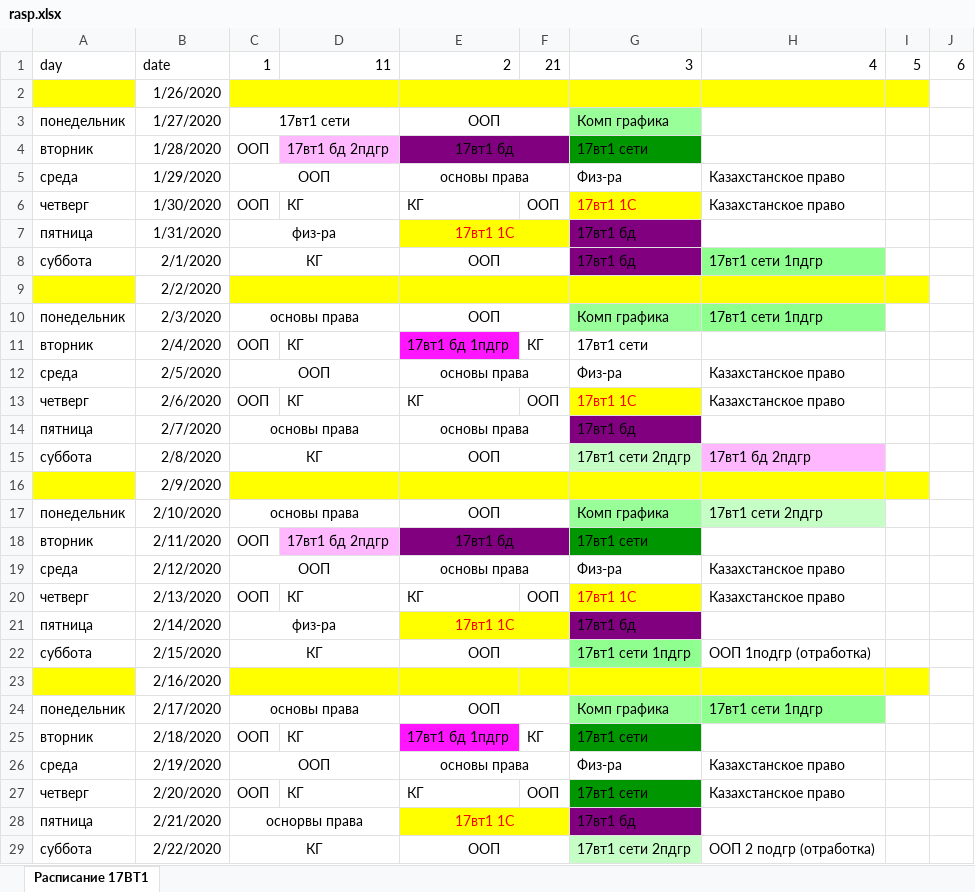
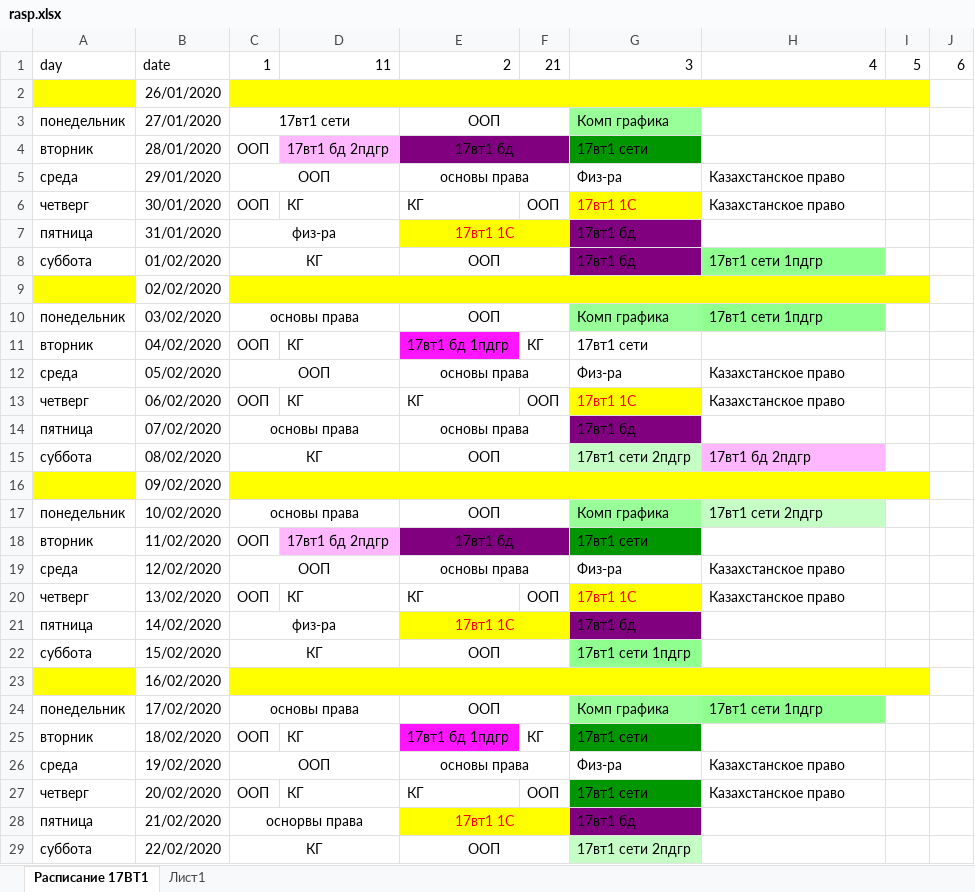
Before and after one commit to fenK-Verst/fenkBot, an Excel workbook: rasp.xlsx, sheet Расписание 17ВТ1, drawn as a sheet; only a part is shown; values as stored, in another font and other column widths than the file's, no borders; the diff covers the shown part only; the diff names each change by its address in the sheet, - before the commit and + after, or states it on an @@ line.

```diff
--- a/rasp.xlsx (sheet Расписание 17ВТ1)
+++ b/rasp.xlsx (sheet Расписание 17ВТ1)
+sheet tab: Лист1
-B2: 1/26/2020
+B2: 26/01/2020
-B3: 1/27/2020
+B3: 27/01/2020
-B4: 1/28/2020
+B4: 28/01/2020
-B5: 1/29/2020
+B5: 29/01/2020
-B6: 1/30/2020
+B6: 30/01/2020
-B7: 1/31/2020
+B7: 31/01/2020
-B8: 2/1/2020
+B8: 01/02/2020
-B9: 2/2/2020
+B9: 02/02/2020
-B10: 2/3/2020
+B10: 03/02/2020
-B11: 2/4/2020
+B11: 04/02/2020
-B12: 2/5/2020
+B12: 05/02/2020
-B13: 2/6/2020
+B13: 06/02/2020
-B14: 2/7/2020
+B14: 07/02/2020
-B15: 2/8/2020
+B15: 08/02/2020
-B16: 2/9/2020
+B16: 09/02/2020
-B17: 2/10/2020
+B17: 10/02/2020
-B18: 2/11/2020
+B18: 11/02/2020
-B19: 2/12/2020
+B19: 12/02/2020
-B20: 2/13/2020
+B20: 13/02/2020
-B21: 2/14/2020
+B21: 14/02/2020
-B22: 2/15/2020
+B22: 15/02/2020
-H22: ООП 1подгр (отработка)
+H22: (empty)
-B23: 2/16/2020
+B23: 16/02/2020
-B24: 2/17/2020
+B24: 17/02/2020
-B25: 2/18/2020
+B25: 18/02/2020
-B26: 2/19/2020
+B26: 19/02/2020
-B27: 2/20/2020
+B27: 20/02/2020
-B28: 2/21/2020
+B28: 21/02/2020
-B29: 2/22/2020
+B29: 22/02/2020
-H29: ООП 2 подгр (отработка)
+H29: (empty)
```
Also changed, not shown: 1 added row, 58 edited cells and cell formats elsewhere in this sheet, 3 other files.
